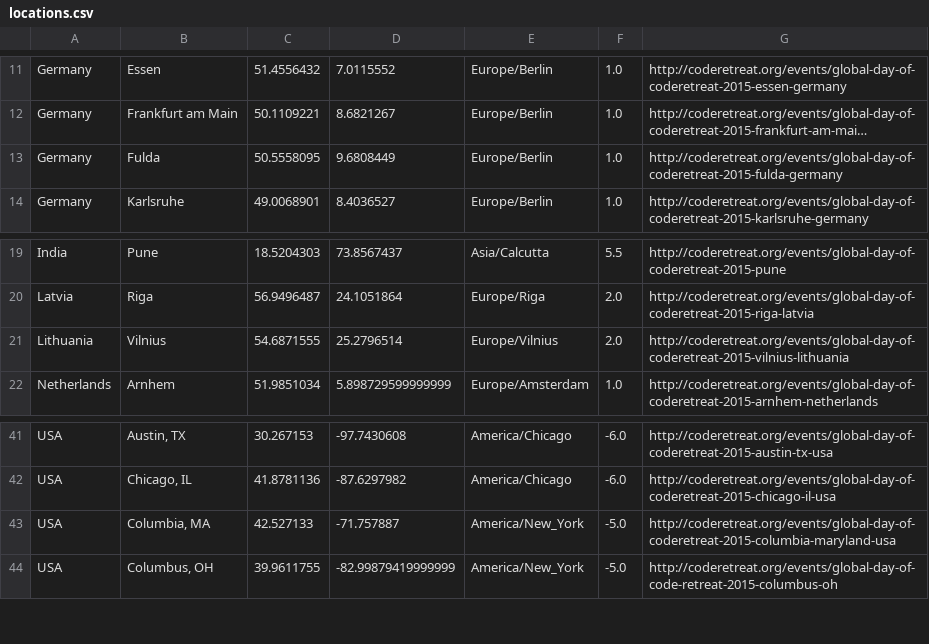
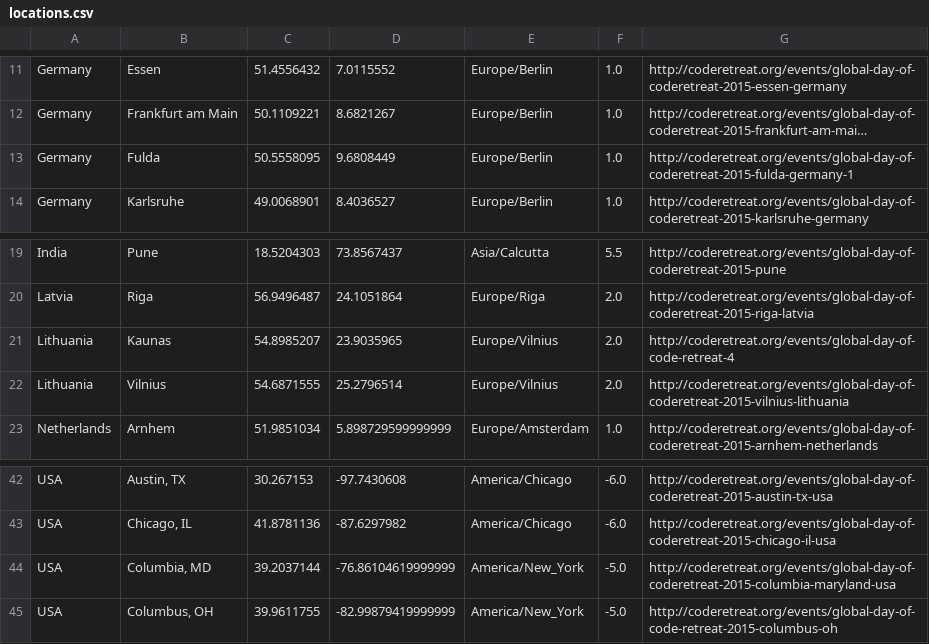
Before and after one commit to coderetreat/GDCR, a CSV file: data/locations.csv, drawn as a sheet; only a part is shown, gaps mark what is left out; long unchanged cells end in …; addresses are those after the commit; the diff names each change by its address in the sheet, - before the commit and + after, or states it on an @@ line.

```diff
--- a/data/locations.csv
+++ b/data/locations.csv
-G13: http://coderetreat.org/events/global-day-of-coderetreat-2015-fulda-germany
+G13: http://coderetreat.org/events/global-day-of-coderetreat-2015-fulda-germany-1
+row 21: Lithuania | Kaunas | 54.8985207 | 23.9035965 | Europe/Vilnius | 2.0 | http://coderetreat.org/events/global-day-of-code-retreat-4
-B44: Columbia, MA
+B44: Columbia, MD
-C44: 42.527133
+C44: 39.2037144
-D44: -71.757887
+D44: -76.86104619999999
```
Also changed, not shown: 1 other file.
